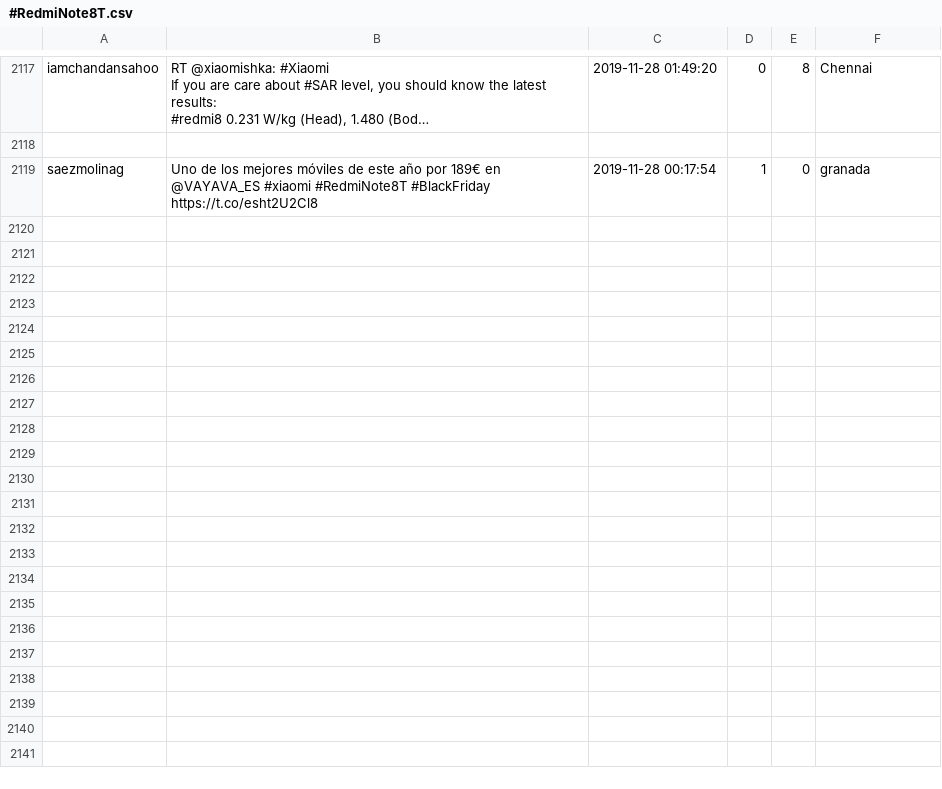
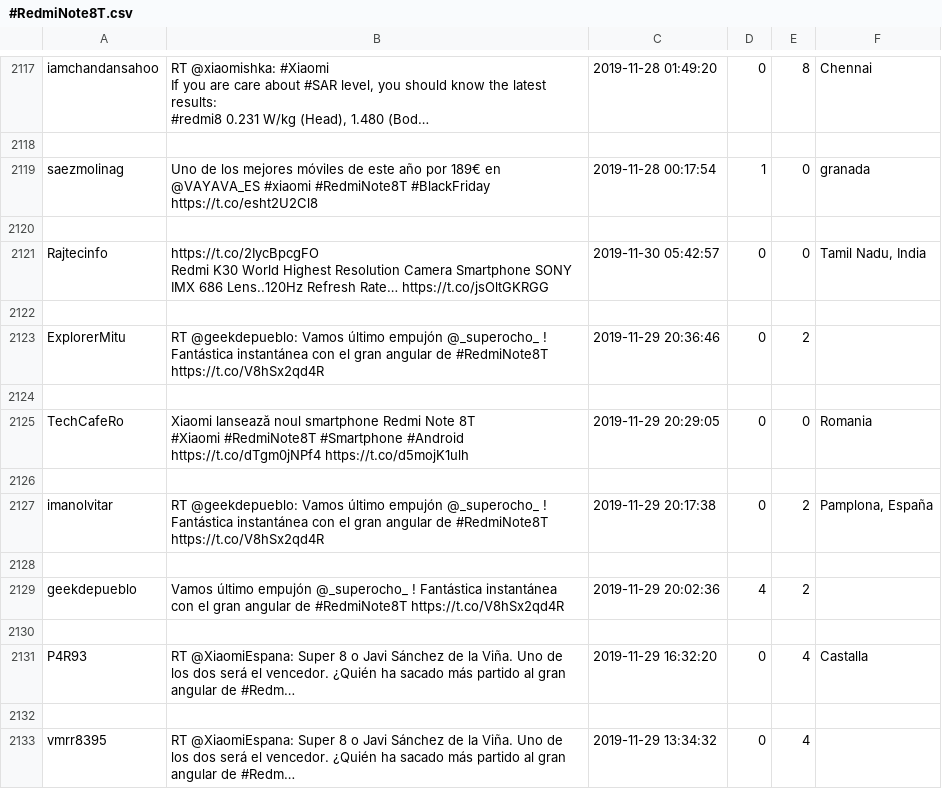
Before and after one commit to MGiordano98/VLM, a CSV file: CSVwithDuplicate/#RedmiNote8T.csv, drawn as a sheet; only a part is shown, gaps mark what is left out; long unchanged cells end in …; ↵ is a line break in a cell; the diff covers the shown part only; the diff names each change by its address in the sheet, - before the commit and + after, or states it on an @@ line.

```diff
--- a/CSVwithDuplicate/#RedmiNote8T.csv
+++ b/CSVwithDuplicate/#RedmiNote8T.csv
+row 2120: (empty)
+row 2121: Rajtecinfo | https://t.co/2IycBpcgFO ↵ Redmi K30 World Highest Resolution Camera Smartphone SONY IMX 686 Lens..120Hz Refresh Rate… https://t.co/jsOltGKRGG | 2019-11-30 05:42:57 | 0 | 0 | Tamil Nadu, India
+row 2122: (empty)
+row 2123: ExplorerMitu | RT @geekdepueblo: Vamos último empujón @_superocho_ ! Fantástica instantánea con el gran angular de #RedmiNote8T https://t.co/V8hSx2qd4R | 2019-11-29 20:36:46 | 0 | 2
+row 2124: (empty)
+row 2125: TechCafeRo | Xiaomi lansează noul smartphone Redmi Note 8T ↵ #Xiaomi #RedmiNote8T #Smartphone #Android ↵ https://t.co/dTgm0jNPf4 https://t.co/d5mojK1ulh | 2019-11-29 20:29:05 | 0 | 0 | Romania
+row 2126: (empty)
+row 2127: imanolvitar | RT @geekdepueblo: Vamos último empujón @_superocho_ ! Fantástica instantánea con el gran angular de #RedmiNote8T https://t.co/V8hSx2qd4R | 2019-11-29 20:17:38 | 0 | 2 | Pamplona, España
+row 2128: (empty)
+row 2129: geekdepueblo | Vamos último empujón @_superocho_ ! Fantástica instantánea con el gran angular de #RedmiNote8T https://t.co/V8hSx2qd4R | 2019-11-29 20:02:36 | 4 | 2
+row 2130: (empty)
+row 2131: P4R93 | RT @XiaomiEspana: Super 8 o Javi Sánchez de la Viña. Uno de los dos será el vencedor. ¿Quién ha sacado más partido al gran angular de #Redm… | 2019-11-29 16:32:20 | 0 | 4 | Castalla
+row 2132: (empty)
+row 2133: vmrr8395 | RT @XiaomiEspana: Super 8 o Javi Sánchez de la Viña. Uno de los dos será el vencedor. ¿Quién ha sacado más partido al gran angular de #Redm… | 2019-11-29 13:34:32 | 0 | 4
```
Also changed, not shown: 14 added rows elsewhere in this file, CSVwithDuplicate/#Ashen.csv, CSVwithDuplicate/#HuaweiMateX.csv, 38 other files.
